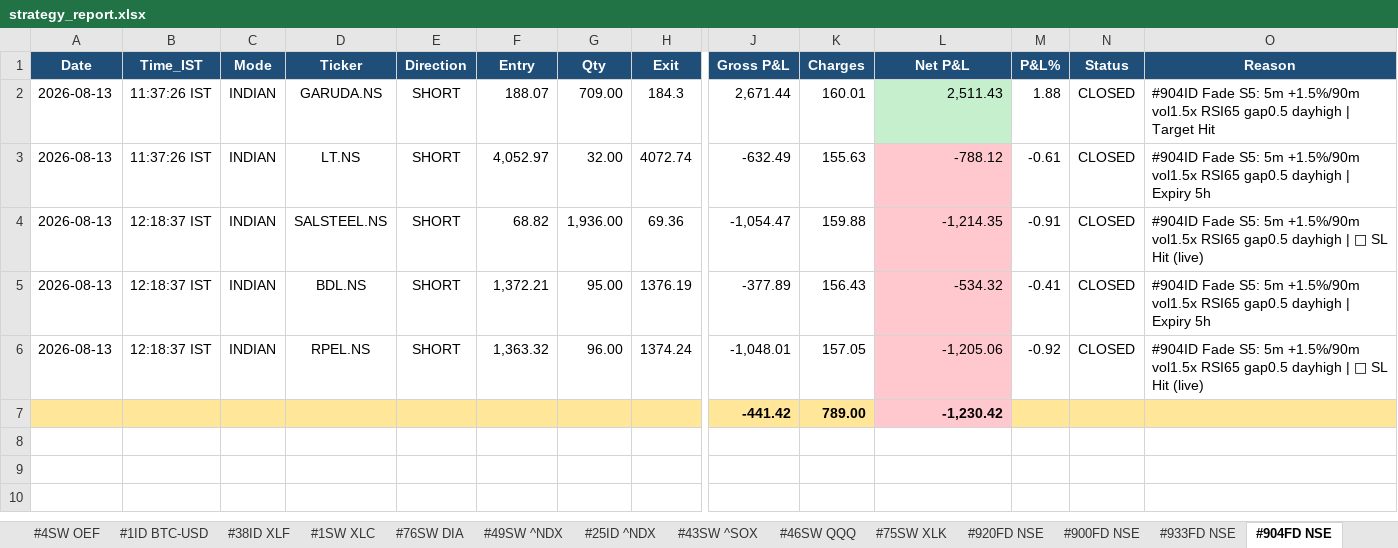
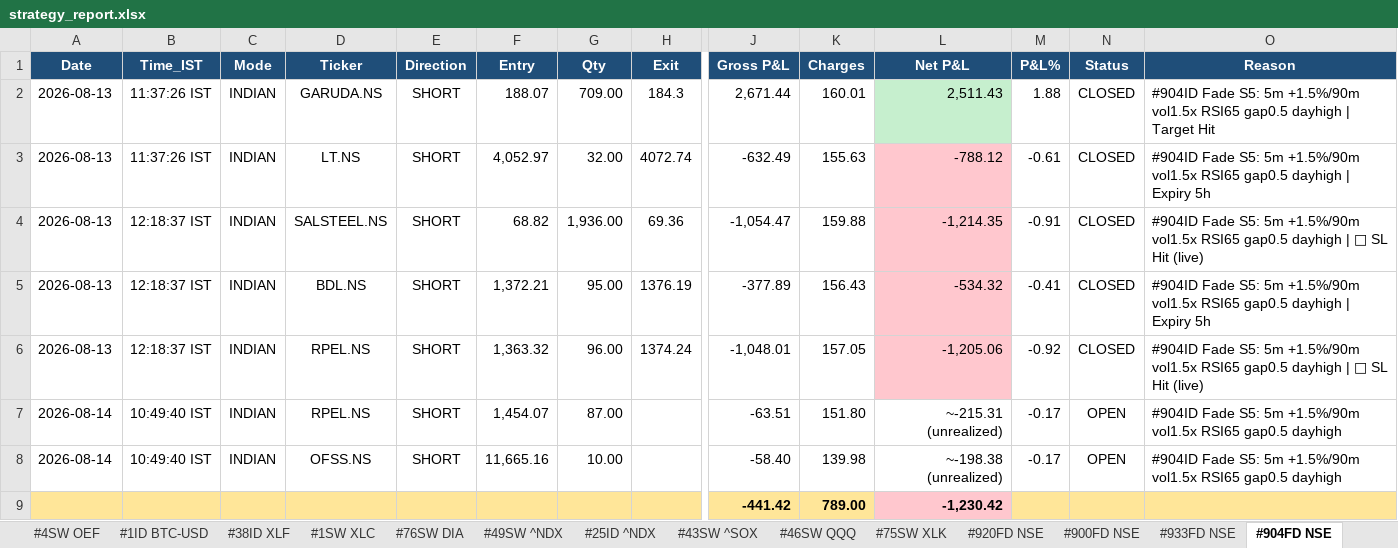
Before and after one commit to thokfoot/free-4-market-master, an Excel workbook: logs/strategy_report.xlsx, sheet #904FD NSE, drawn as a sheet; only a part is shown, gaps mark what is left out; values as stored, in another font and other column widths than the file's, no borders; rows hold the shown columns only; the diff names each change by its address in the sheet, - before the commit and + after, or states it on an @@ line.

Commit message:
fade scan 2026-08-14 05:19 UTC

```diff
--- a/logs/strategy_report.xlsx (sheet #904FD NSE)
+++ b/logs/strategy_report.xlsx (sheet #904FD NSE)
+row 7: 2026-08-14 | 10:49:40 IST | INDIAN | RPEL.NS | SHORT | 1,454.07 | 87.00 |  | -63.51 | 151.80 | ~-215.31 (unrealized) | -0.17 | OPEN | #904ID Fade S5: 5m +1.5%/90m vol1.5x RSI65 gap0.5 dayhigh
+row 8: 2026-08-14 | 10:49:40 IST | INDIAN | OFSS.NS | SHORT | 11,665.16 | 10.00 |  | -58.40 | 139.98 | ~-198.38 (unrealized) | -0.17 | OPEN | #904ID Fade S5: 5m +1.5%/90m vol1.5x RSI65 gap0.5 dayhigh
```
Also changed, not shown: sheet Summary, sheet #903FD NSE, sheet Never Fired, sheet Portfolio, other sheet tabs, 3 other files.
